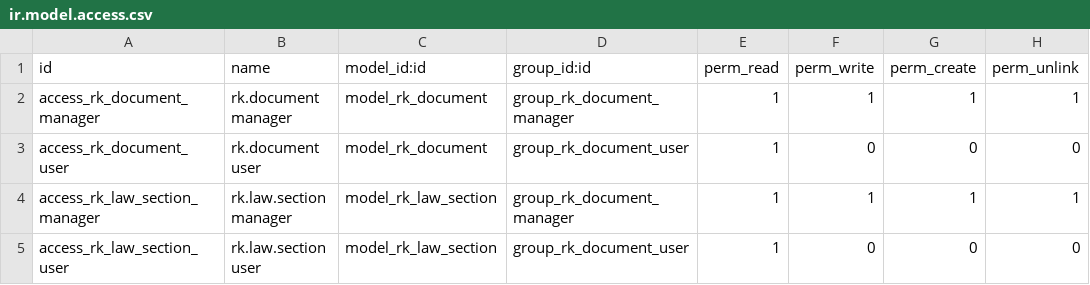
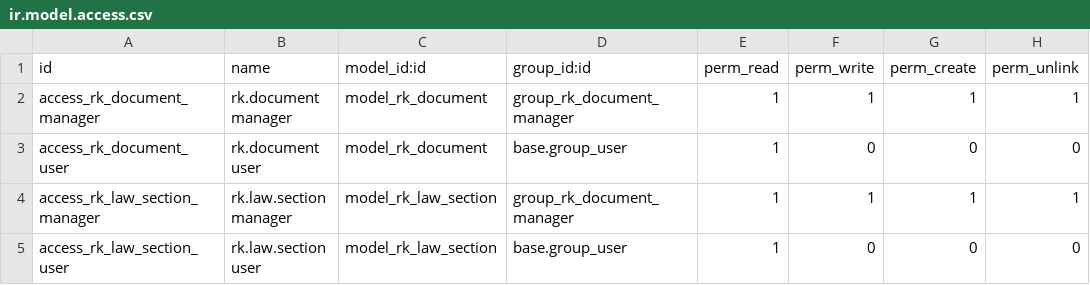
Before and after one commit to vertelab/odoo-record-keeping, a CSV file: record_keeping/security/ir.model.access.csv, drawn as a sheet.

Commit message:
record_keeping updated translation and other stuff

```diff
--- a/record_keeping/security/ir.model.access.csv
+++ b/record_keeping/security/ir.model.access.csv
@@ -2,4 +2,4 @@ id,name,model_id:id,group_id:id,perm_read,perm_write,perm_create,perm_unlink
 access_rk_document_manager,rk.document manager,model_rk_document,group_rk_document_manager,1,1,1,1
-access_rk_document_user,rk.document user,model_rk_document,group_rk_document_user,1,0,0,0
+access_rk_document_user,rk.document user,model_rk_document,base.group_user,1,0,0,0
 access_rk_law_section_manager,rk.law.section manager,model_rk_law_section,group_rk_document_manager,1,1,1,1
-access_rk_law_section_user,rk.law.section user,model_rk_law_section,group_rk_document_user,1,0,0,0
+access_rk_law_section_user,rk.law.section user,model_rk_law_section,base.group_user,1,0,0,0
```
Also changed, not shown: 5 other files.
